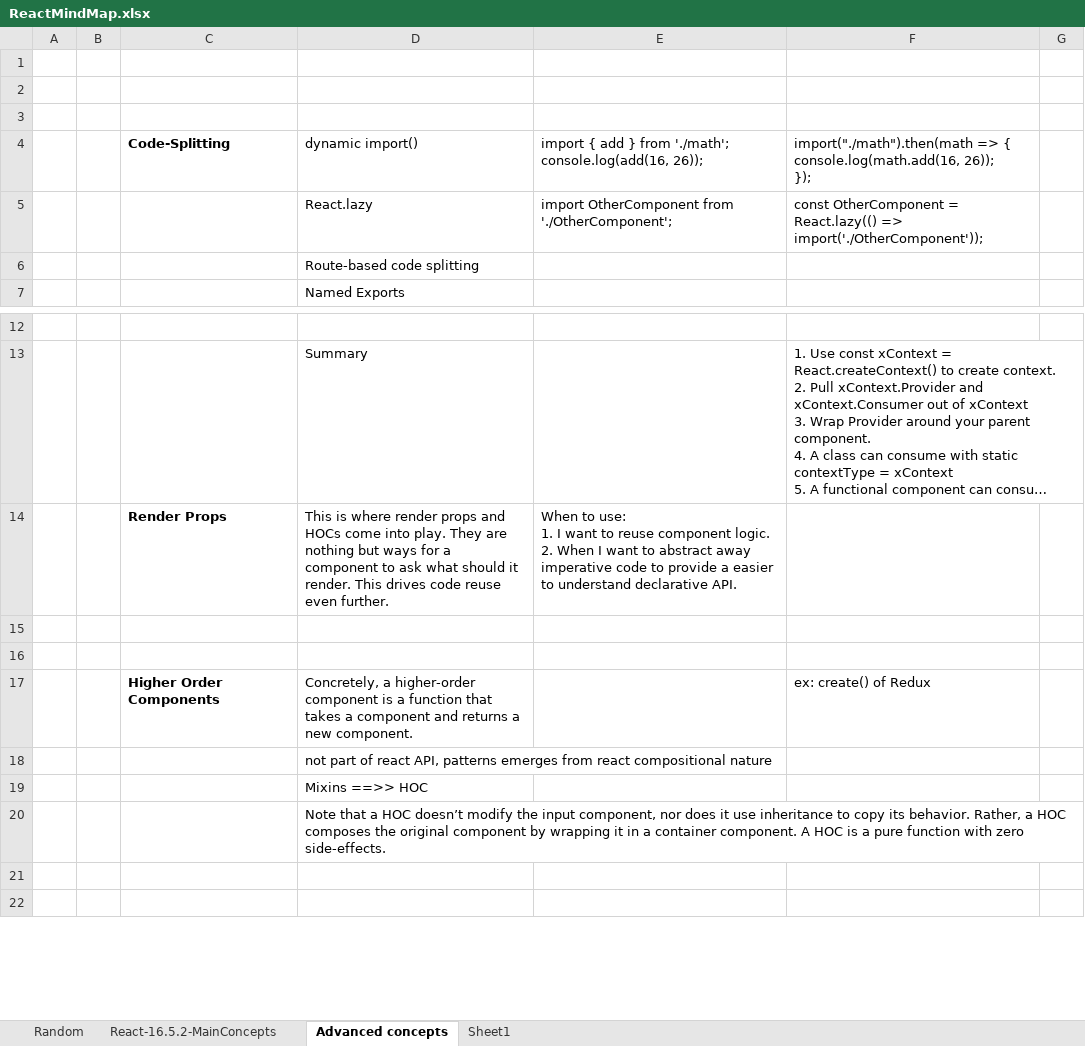
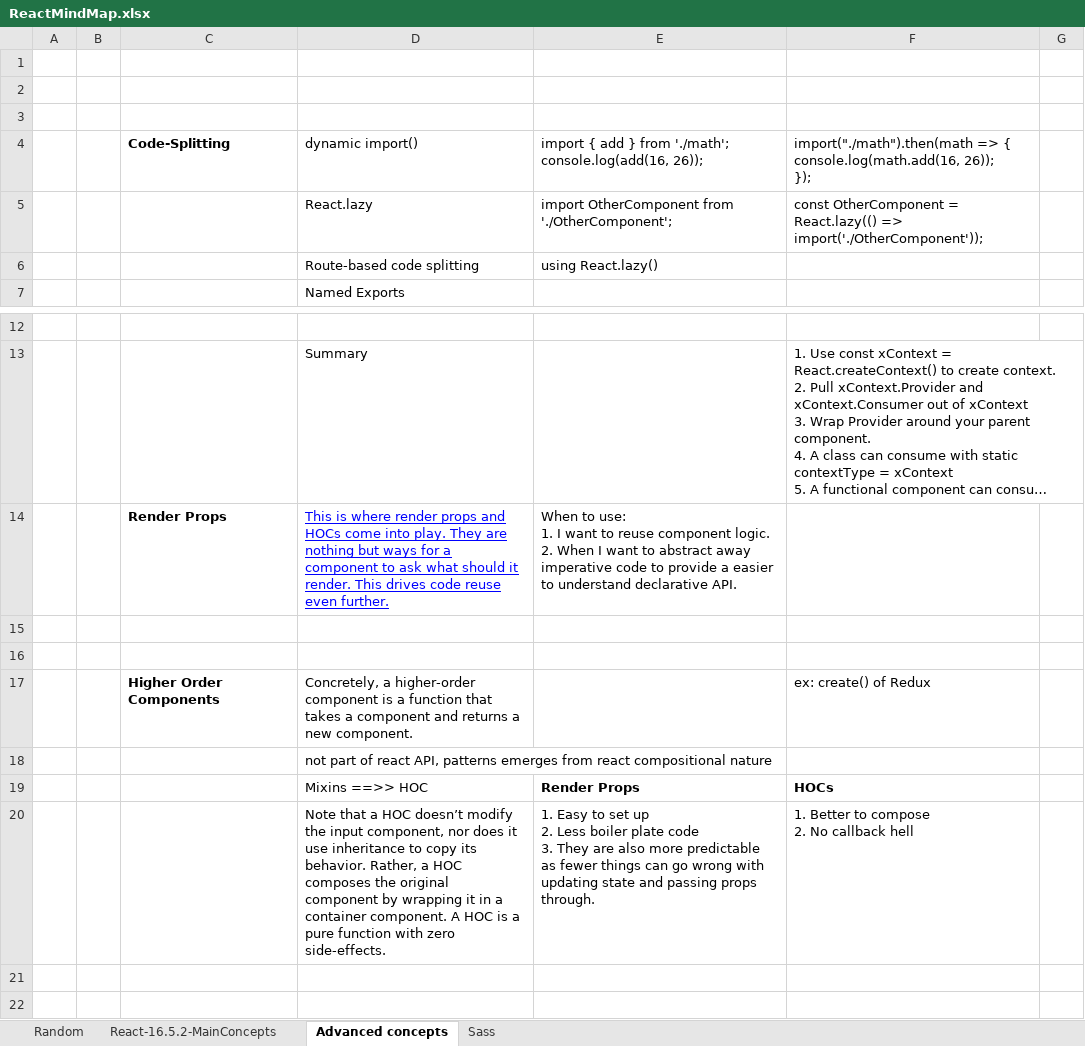
Before and after one commit to ghanlohar/ReactJS, an Excel workbook: ReactMindMap.xlsx, sheet Advanced concepts, drawn as a sheet; only a part is shown, gaps mark what is left out; long unchanged cells end in …; values as stored, in another font and other column widths than the file's, no borders; charts and pictures not drawn; removed rows and columns are numbered as before the commit, all else as after; ↵ is a line break in a cell; the diff covers the shown part only; the diff names each change by its address in the sheet, - before the commit and + after, or states it on an @@ line.

```diff
--- a/ReactMindMap.xlsx (sheet Advanced concepts)
+++ b/ReactMindMap.xlsx (sheet Advanced concepts)
-sheet tab: Sheet1
+sheet tab: Sass
-E6: (empty)
+E6: using React.lazy()
@@ D14 underline: off → on, text colour: black → #0000FF @@
-row 19:  |  |  | Mixins ==>> HOC
-row 20:  |  |  | Note that a HOC doesn’t modify the input component, nor does it use inheritance to copy its behavior. Rather, a HOC composes the original component by wrapping it in a container component. A HOC is a pure function with zero side-effects.
+row 19:  |  |  | Mixins ==>> HOC | Render Props | HOCs
+row 20:  |  |  | Note that a HOC doesn’t modify the input component, nor does it use inheritance to copy its behavior. Rather, a HOC composes the original component by wrapping it in a container component. A HOC is a pure function with zero side-effects. | 1. Easy to set up ↵ 2. Less boiler plate code ↵ 3. They are also more predictable as fewer things can go wrong with updating state and passing props through. | 1. Better to compose ↵ 2. No callback hell
```
Also changed, not shown: 20 added rows and 1 edited cell elsewhere in this sheet, sheet Sass, sheet React-16.5.2-MainConcepts, charts or pictures.
